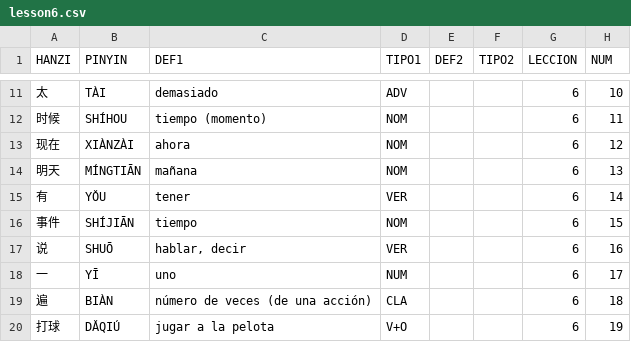
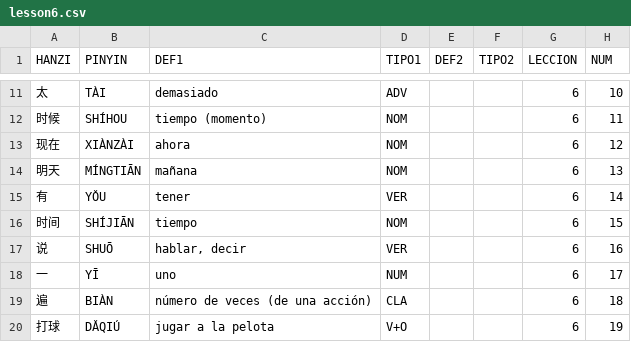
Before and after one commit to pablo-cerve/confucio, a CSV file: lessons/book1/lesson6.csv, drawn as a sheet; only a part is shown, gaps mark what is left out.

```diff
--- a/lessons/book1/lesson6.csv
+++ b/lessons/book1/lesson6.csv
@@ -15,3 +15,3 @@ HANZI,PINYIN,DEF1,TIPO1,DEF2,TIPO2,LECCION,NUM
 有,YǑU,tener,VER,,,6,14
-事件,SHÍJIĀN,tiempo,NOM,,,6,15
+时间,SHÍJIĀN,tiempo,NOM,,,6,15
 说,SHUŌ,"hablar, decir",VER,,,6,16
```
Also changed, not shown: lessons/book2/lesson23.csv, lessons/generated/book_2.csv, 3 other files.
